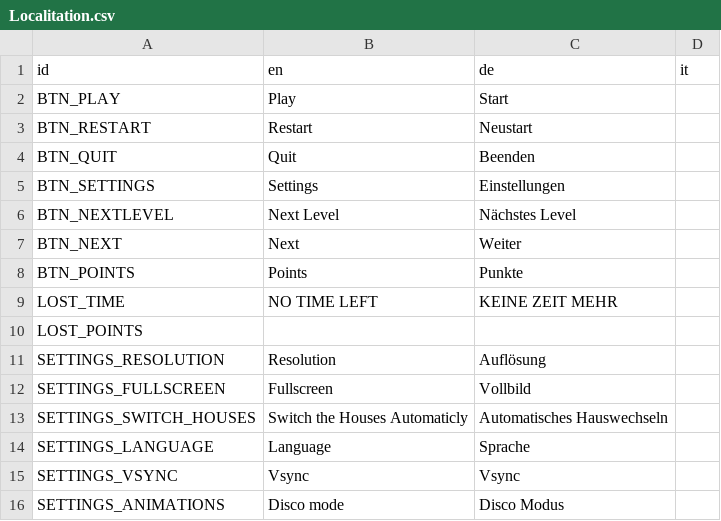
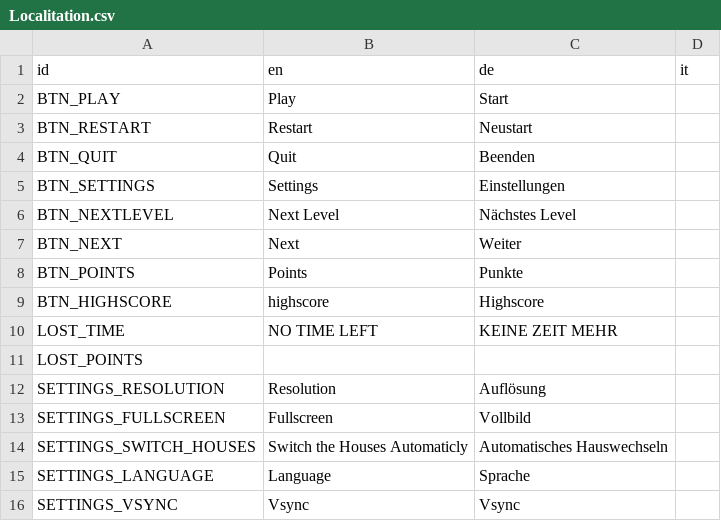
Before and after one commit to Schlutzkrapfen/RythemGame, a CSV file: TEXT/Localitation.csv, drawn as a sheet; only a part is shown; the shorter side is filled out with more unchanged rows.

Commit message:
added a highscore system

```diff
--- a/TEXT/Localitation.csv
+++ b/TEXT/Localitation.csv
@@ -8,2 +8,3 @@ BTN_NEXT,Next,Weiter,
 BTN_POINTS,Points,Punkte,
+BTN_HIGHSCORE,highscore,Highscore,
 LOST_TIME,NO TIME LEFT,KEINE ZEIT MEHR,
```
Also changed, not shown: 11 other files.
